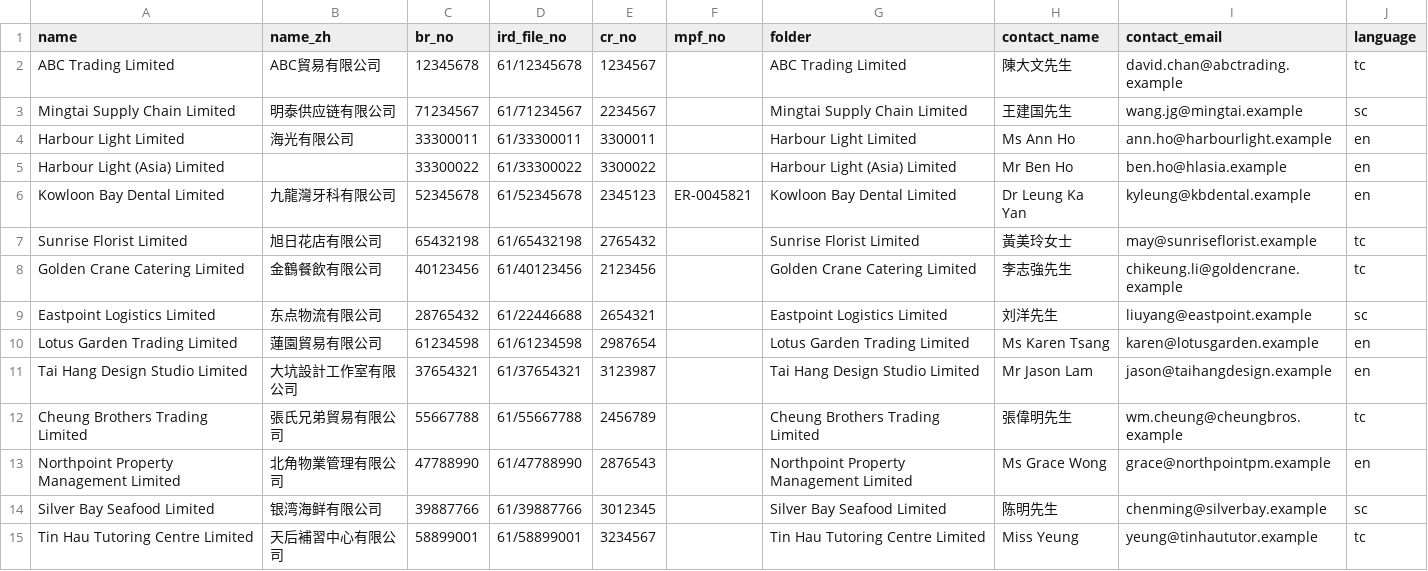
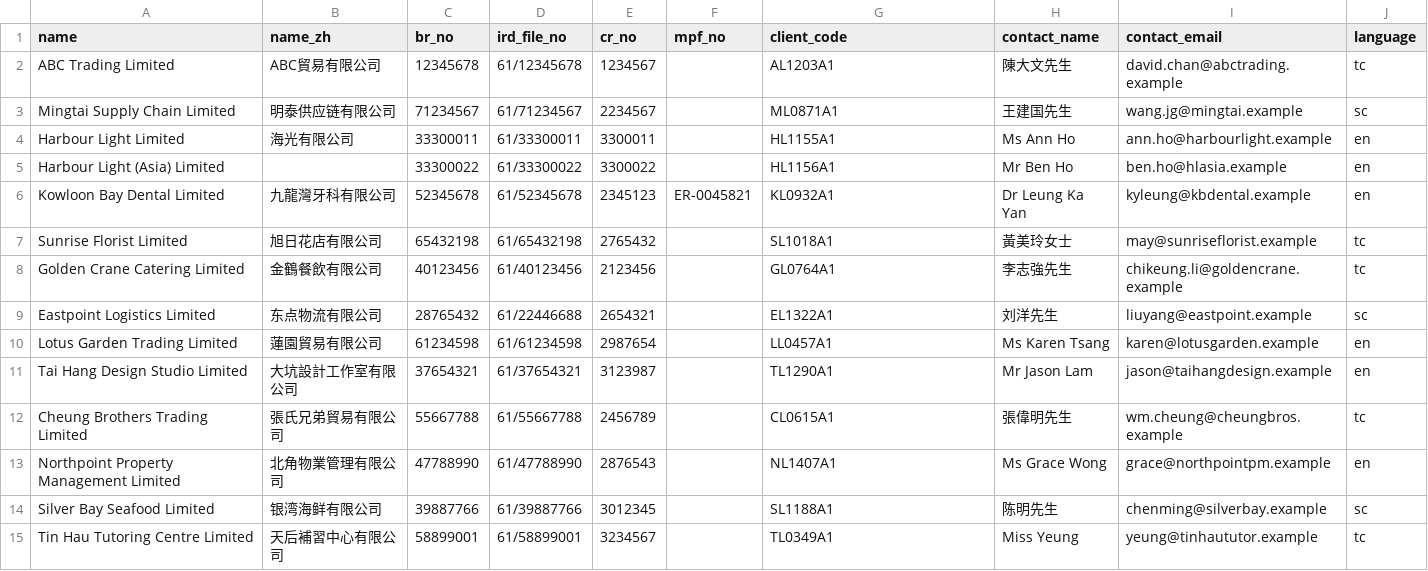
Before and after one commit to magnusahmad/ledger, a CSV file: seed/mailroom/cwccpa-demo-clients.csv, drawn as a sheet.

Commit message:
CWCCPA mail room: file into the firm's X: drive layout
CWCCPA shared its folder convention: X:\CWCHK Client Folder\<client code>-
<client name>\<client code>-Tax Folder. The client index now carries each
client code and builds folder names from it; tax letters go in the tax
folder, other letters in the client folder until we learn the firm's other
subfolders, and paths are shown to staff as Windows writes them. The demo
client list, mock server and recorded walkthrough use the new layout with
fictional client codes.

```diff
--- a/seed/mailroom/cwccpa-demo-clients.csv
+++ b/seed/mailroom/cwccpa-demo-clients.csv
@@ -1,15 +1,15 @@
-name,name_zh,br_no,ird_file_no,cr_no,mpf_no,folder,contact_name,contact_email,language
-ABC Trading Limited,ABC貿易有限公司,12345678,61/12345678,1234567,,ABC Trading Limited,陳大文先生,david.chan@abctrading.example,tc
-Mingtai Supply Chain Limited,明泰供应链有限公司,71234567,61/71234567,2234567,,Mingtai Supply Chain Limited,王建国先生,wang.jg@mingtai.example,sc
-Harbour Light Limited,海光有限公司,33300011,61/33300011,3300011,,Harbour Light Limited,Ms Ann Ho,ann.ho@harbourlight.example,en
-Harbour Light (Asia) Limited,,33300022,61/33300022,3300022,,Harbour Light (Asia) Limited,Mr Ben Ho,ben.ho@hlasia.example,en
-Kowloon Bay Dental Limited,九龍灣牙科有限公司,52345678,61/52345678,2345123,ER-0045821,Kowloon Bay Dental Limited,Dr Leung Ka Yan,kyleung@kbdental.example,en
-Sunrise Florist Limited,旭日花店有限公司,65432198,61/65432198,2765432,,Sunrise Florist Limited,黃美玲女士,may@sunriseflorist.example,tc
-Golden Crane Catering Limited,金鶴餐飲有限公司,40123456,61/40123456,2123456,,Golden Crane Catering Limited,李志強先生,chikeung.li@goldencrane.example,tc
-Eastpoint Logistics Limited,东点物流有限公司,28765432,61/22446688,2654321,,Eastpoint Logistics Limited,刘洋先生,liuyang@eastpoint.example,sc
-Lotus Garden Trading Limited,蓮園貿易有限公司,61234598,61/61234598,2987654,,Lotus Garden Trading Limited,Ms Karen Tsang,karen@lotusgarden.example,en
-Tai Hang Design Studio Limited,大坑設計工作室有限公司,37654321,61/37654321,3123987,,Tai Hang Design Studio Limited,Mr Jason Lam,jason@taihangdesign.example,en
-Cheung Brothers Trading Limited,張氏兄弟貿易有限公司,55667788,61/55667788,2456789,,Cheung Brothers Trading Limited,張偉明先生,wm.cheung@cheungbros.example,tc
-Northpoint Property Management Limited,北角物業管理有限公司,47788990,61/47788990,2876543,,Northpoint Property Management Limited,Ms Grace Wong,grace@northpointpm.example,en
-Silver Bay Seafood Limited,银湾海鲜有限公司,39887766,61/39887766,3012345,,Silver Bay Seafood Limited,陈明先生,chenming@silverbay.example,sc
-Tin Hau Tutoring Centre Limited,天后補習中心有限公司,58899001,61/58899001,3234567,,Tin Hau Tutoring Centre Limited,Miss Yeung,yeung@tinhaututor.example,tc
+name,name_zh,br_no,ird_file_no,cr_no,mpf_no,client_code,contact_name,contact_email,language
+ABC Trading Limited,ABC貿易有限公司,12345678,61/12345678,1234567,,AL1203A1,陳大文先生,david.chan@abctrading.example,tc
+Mingtai Supply Chain Limited,明泰供应链有限公司,71234567,61/71234567,2234567,,ML0871A1,王建国先生,wang.jg@mingtai.example,sc
+Harbour Light Limited,海光有限公司,33300011,61/33300011,3300011,,HL1155A1,Ms Ann Ho,ann.ho@harbourlight.example,en
+Harbour Light (Asia) Limited,,33300022,61/33300022,3300022,,HL1156A1,Mr Ben Ho,ben.ho@hlasia.example,en
+Kowloon Bay Dental Limited,九龍灣牙科有限公司,52345678,61/52345678,2345123,ER-0045821,KL0932A1,Dr Leung Ka Yan,kyleung@kbdental.example,en
+Sunrise Florist Limited,旭日花店有限公司,65432198,61/65432198,2765432,,SL1018A1,黃美玲女士,may@sunriseflorist.example,tc
+Golden Crane Catering Limited,金鶴餐飲有限公司,40123456,61/40123456,2123456,,GL0764A1,李志強先生,chikeung.li@goldencrane.example,tc
+Eastpoint Logistics Limited,东点物流有限公司,28765432,61/22446688,2654321,,EL1322A1,刘洋先生,liuyang@eastpoint.example,sc
+Lotus Garden Trading Limited,蓮園貿易有限公司,61234598,61/61234598,2987654,,LL0457A1,Ms Karen Tsang,karen@lotusgarden.example,en
+Tai Hang Design Studio Limited,大坑設計工作室有限公司,37654321,61/37654321,3123987,,TL1290A1,Mr Jason Lam,jason@taihangdesign.example,en
+Cheung Brothers Trading Limited,張氏兄弟貿易有限公司,55667788,61/55667788,2456789,,CL0615A1,張偉明先生,wm.cheung@cheungbros.example,tc
+Northpoint Property Management Limited,北角物業管理有限公司,47788990,61/47788990,2876543,,NL1407A1,Ms Grace Wong,grace@northpointpm.example,en
+Silver Bay Seafood Limited,银湾海鲜有限公司,39887766,61/39887766,3012345,,SL1188A1,陈明先生,chenming@silverbay.example,sc
+Tin Hau Tutoring Centre Limited,天后補習中心有限公司,58899001,61/58899001,3234567,,TL0349A1,Miss Yeung,yeung@tinhaututor.example,tc
```
Also changed, not shown: 18 other files.
